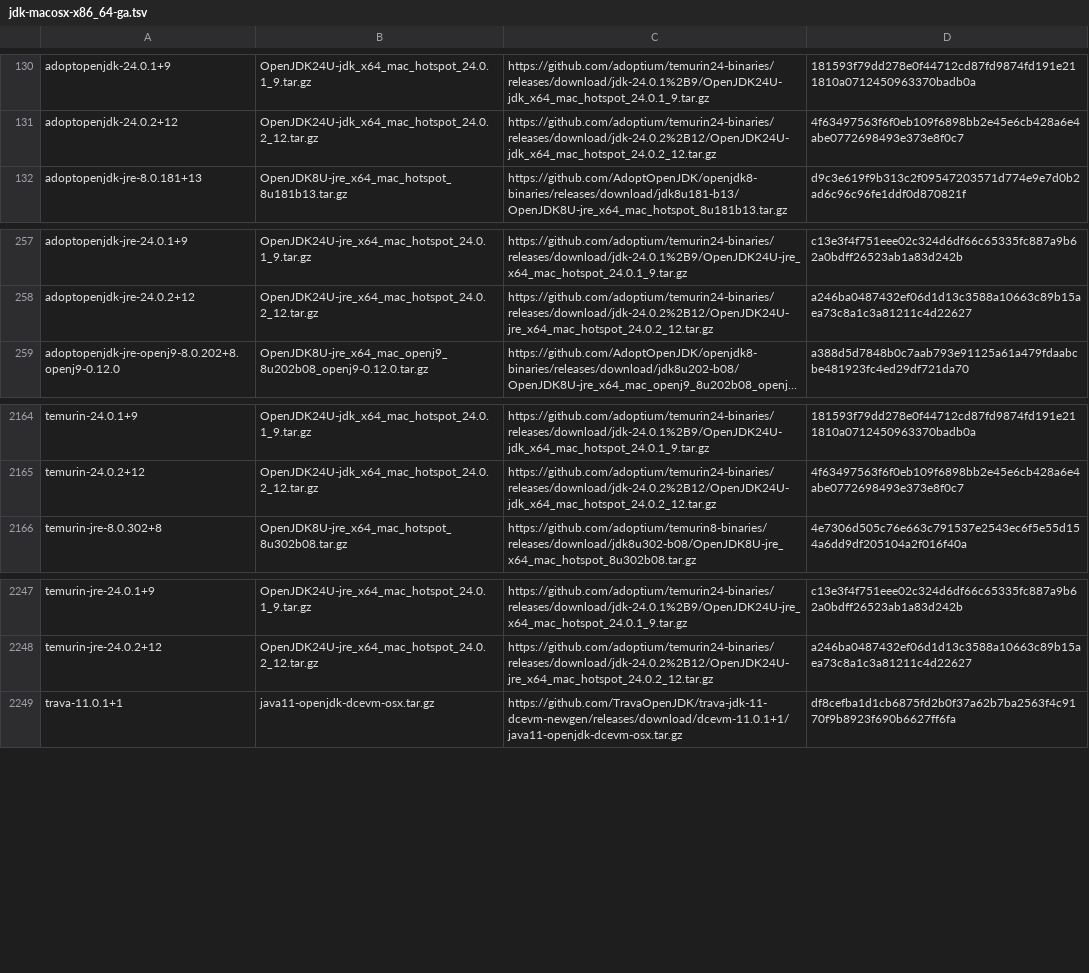
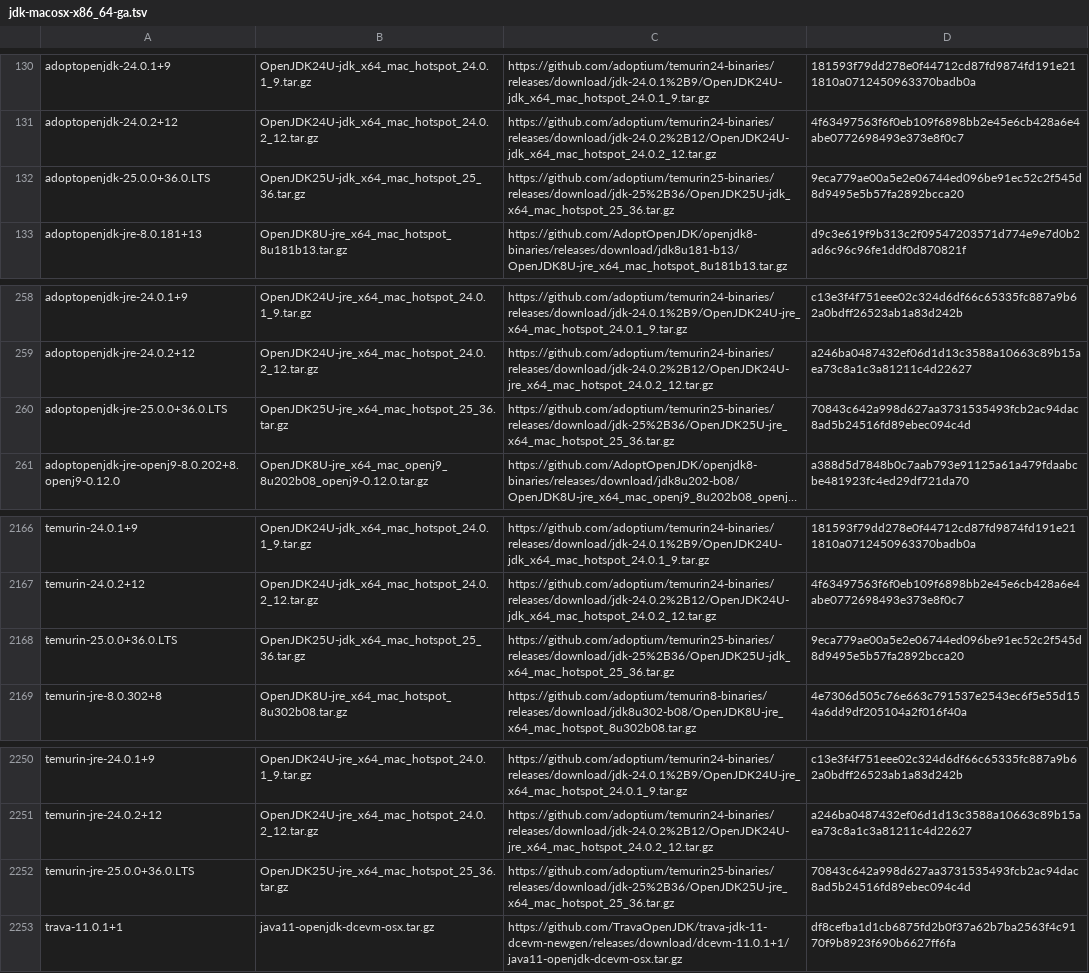
Before and after one commit to sh41/asdf-java, a TSV file: data/jdk-macosx-x86_64-ga.tsv, drawn as a sheet; only a part is shown, gaps mark what is left out; long unchanged cells end in …; the diff names each change by its address in the sheet, - before the commit and + after, or states it on an @@ line.

```diff
--- a/data/jdk-macosx-x86_64-ga.tsv
+++ b/data/jdk-macosx-x86_64-ga.tsv
+row 132: adoptopenjdk-25.0.0+36.0.LTS | OpenJDK25U-jdk_x64_mac_hotspot_25_36.tar.gz | https://github.com/adoptium/temurin25-binaries/releases/download/jdk-25%2B36/OpenJDK25U-jdk_x64_mac_hotspot_25_36.tar.gz | 9eca779ae00a5e2e06744ed096be91ec52c2f545d8d9495e5b57fa2892bcca20
+row 260: adoptopenjdk-jre-25.0.0+36.0.LTS | OpenJDK25U-jre_x64_mac_hotspot_25_36.tar.gz | https://github.com/adoptium/temurin25-binaries/releases/download/jdk-25%2B36/OpenJDK25U-jre_x64_mac_hotspot_25_36.tar.gz | 70843c642a998d627aa3731535493fcb2ac94dac8ad5b24516fd89ebec094c4d
+row 2168: temurin-25.0.0+36.0.LTS | OpenJDK25U-jdk_x64_mac_hotspot_25_36.tar.gz | https://github.com/adoptium/temurin25-binaries/releases/download/jdk-25%2B36/OpenJDK25U-jdk_x64_mac_hotspot_25_36.tar.gz | 9eca779ae00a5e2e06744ed096be91ec52c2f545d8d9495e5b57fa2892bcca20
+row 2252: temurin-jre-25.0.0+36.0.LTS | OpenJDK25U-jre_x64_mac_hotspot_25_36.tar.gz | https://github.com/adoptium/temurin25-binaries/releases/download/jdk-25%2B36/OpenJDK25U-jre_x64_mac_hotspot_25_36.tar.gz | 70843c642a998d627aa3731535493fcb2ac94dac8ad5b24516fd89ebec094c4d
```
Also changed, not shown: data/jdk-macosx-x86_64.tsv, 1 other file.
